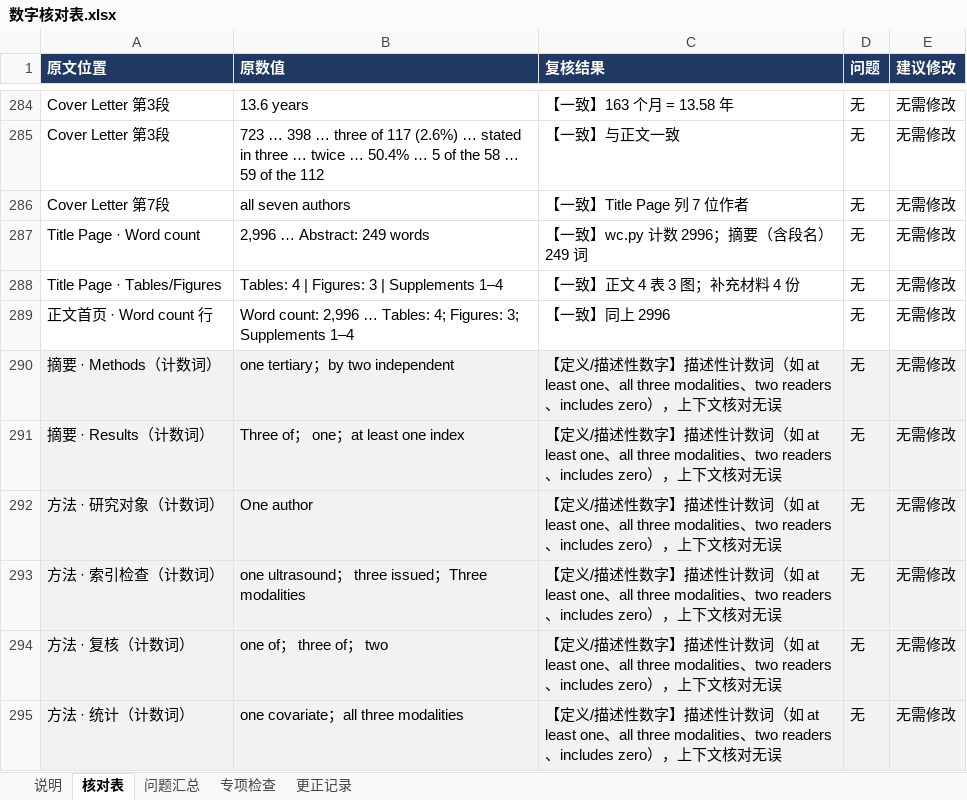
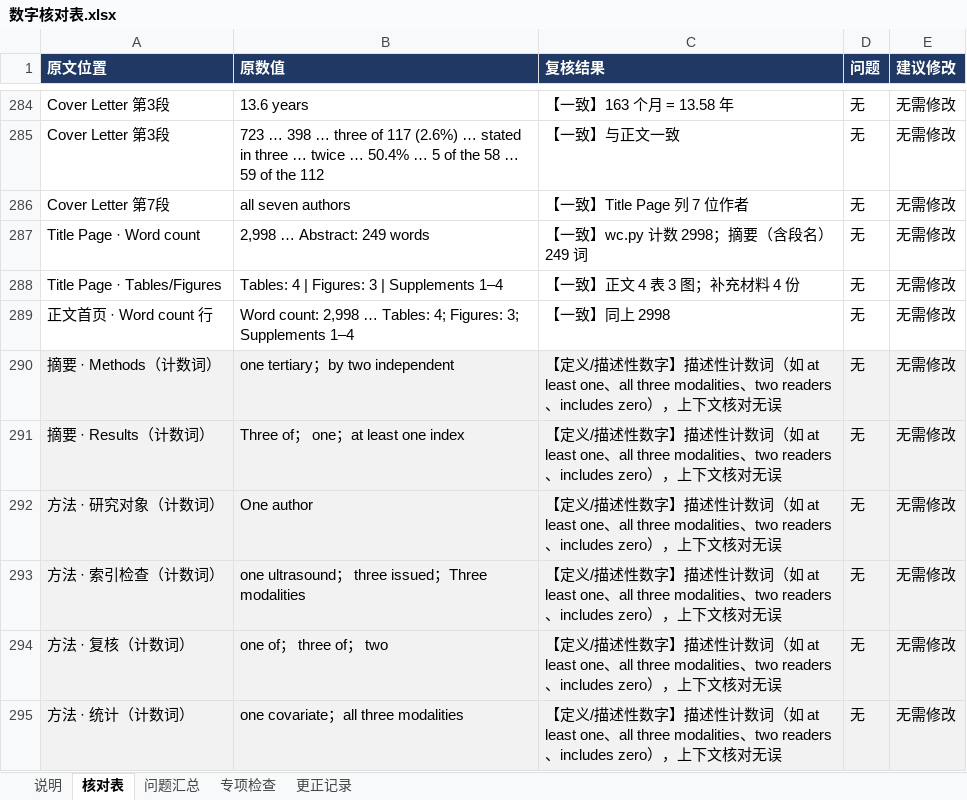
Before and after one commit to hthien76413-dotcom/-Diagnostic-performance-of-intestinal-malrotation, an Excel workbook: 数字核对表.xlsx, sheet 核对表, drawn as a sheet; only a part is shown, gaps mark what is left out; values as stored, in another font and other column widths than the file's, no borders; charts and pictures not drawn; the diff names each change by its address in the sheet, - before the commit and + after, or states it on an @@ line.

```diff
--- a/数字核对表.xlsx (sheet 核对表)
+++ b/数字核对表.xlsx (sheet 核对表)
-B287 (原数值): 2,996 … Abstract: 249 words
+B287 (原数值): 2,998 … Abstract: 249 words
-C287 (复核结果): 【一致】wc.py 计数 2996；摘要（含段名）249 词
+C287 (复核结果): 【一致】wc.py 计数 2998；摘要（含段名）249 词
-B289 (原数值): Word count: 2,996 … Tables:…
+B289 (原数值): Word count: 2,998 … Tables:…
-C289 (复核结果): 【一致】同上 2996
+C289 (复核结果): 【一致】同上 2998
```
Also changed, not shown: sheet 更正记录, 12 other files.
